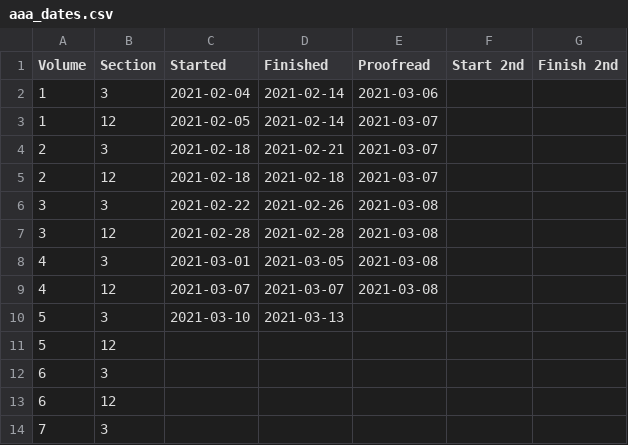
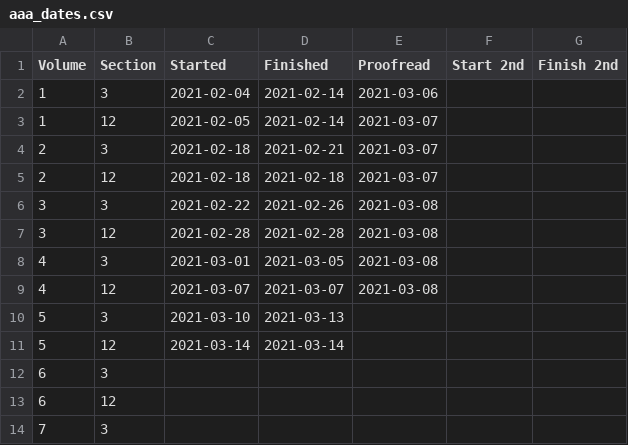
Before and after one commit to JimFowler/books, a CSV file: Books20/Data/AAA/aaa_dates.csv, drawn as a sheet; only a part is shown.

```diff
--- a/Books20/Data/AAA/aaa_dates.csv
+++ b/Books20/Data/AAA/aaa_dates.csv
@@ -10,3 +10,3 @@ Volume, Section, Started,    Finished, Proofread, Start 2nd, Finish 2nd
   5,      3,    2021-03-10, 2021-03-13, , ,
-  5,     12,    , , , ,
+  5,     12,    2021-03-14, 2021-03-14, , ,
   6,      3,    , , , ,
```
Also changed, not shown: 1 other file.
